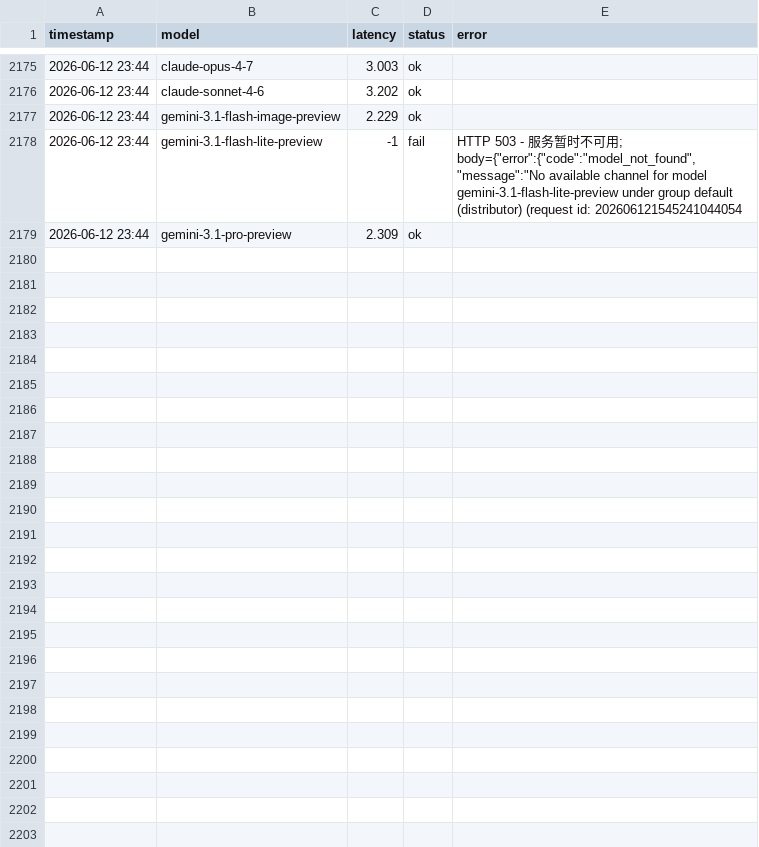
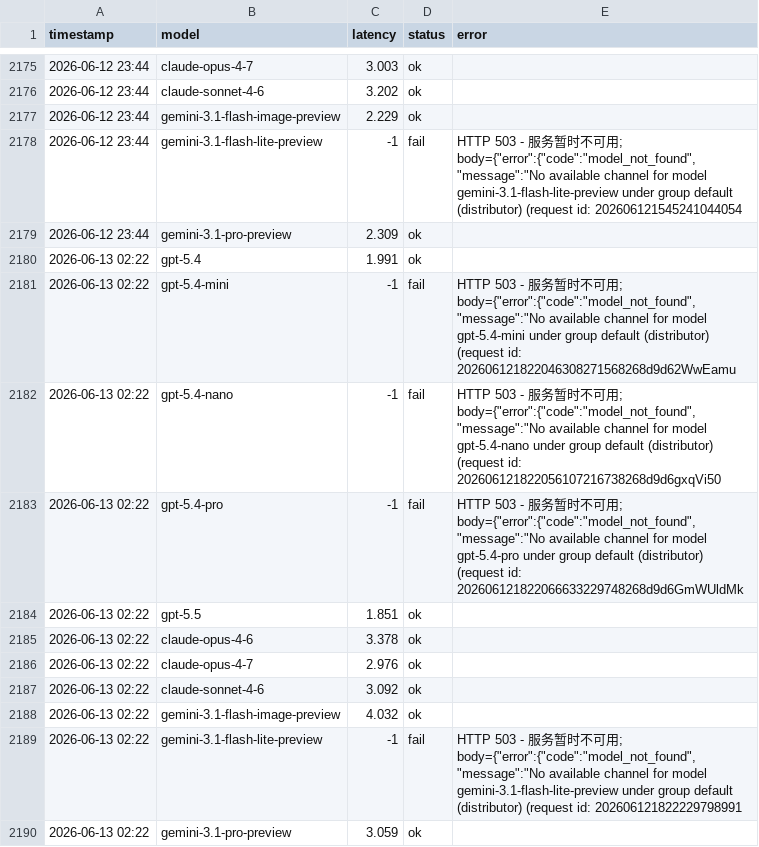
Before and after one commit to rongyinger/api-checker, a CSV file: docs/data-b.csv, drawn as a sheet; only a part is shown, gaps mark what is left out; the diff names each change by its address in the sheet, - before the commit and + after, or states it on an @@ line.

```diff
--- a/docs/data-b.csv
+++ b/docs/data-b.csv
+row 2180: 2026-06-13 02:22 | gpt-5.4 | 1.991 | ok
+row 2181: 2026-06-13 02:22 | gpt-5.4-mini | -1 | fail | HTTP 503 - 服务暂时不可用; body={"error":{"code":"model_not_found","message":"No available channel for model gpt-5.4-mini under group default (distributor) (request id: 202606121822046308271568268d9d62WwEamu
+row 2182: 2026-06-13 02:22 | gpt-5.4-nano | -1 | fail | HTTP 503 - 服务暂时不可用; body={"error":{"code":"model_not_found","message":"No available channel for model gpt-5.4-nano under group default (distributor) (request id: 202606121822056107216738268d9d6gxqVi50
+row 2183: 2026-06-13 02:22 | gpt-5.4-pro | -1 | fail | HTTP 503 - 服务暂时不可用; body={"error":{"code":"model_not_found","message":"No available channel for model gpt-5.4-pro under group default (distributor) (request id: 202606121822066633229748268d9d6GmWUldMk
+row 2184: 2026-06-13 02:22 | gpt-5.5 | 1.851 | ok
+row 2185: 2026-06-13 02:22 | claude-opus-4-6 | 3.378 | ok
+row 2186: 2026-06-13 02:22 | claude-opus-4-7 | 2.976 | ok
+row 2187: 2026-06-13 02:22 | claude-sonnet-4-6 | 3.092 | ok
+row 2188: 2026-06-13 02:22 | gemini-3.1-flash-image-preview | 4.032 | ok
+row 2189: 2026-06-13 02:22 | gemini-3.1-flash-lite-preview | -1 | fail | HTTP 503 - 服务暂时不可用; body={"error":{"code":"model_not_found","message":"No available channel for model gemini-3.1-flash-lite-preview under group default (distributor) (request id: 202606121822229798991
+row 2190: 2026-06-13 02:22 | gemini-3.1-pro-preview | 3.059 | ok
```
